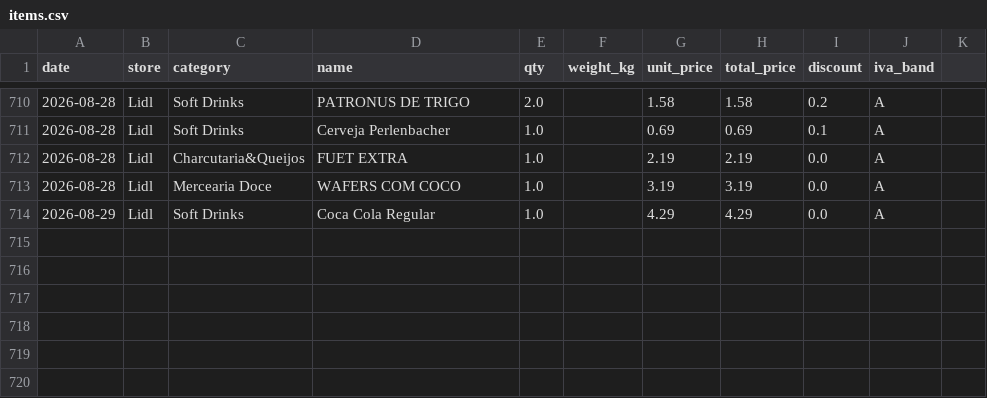
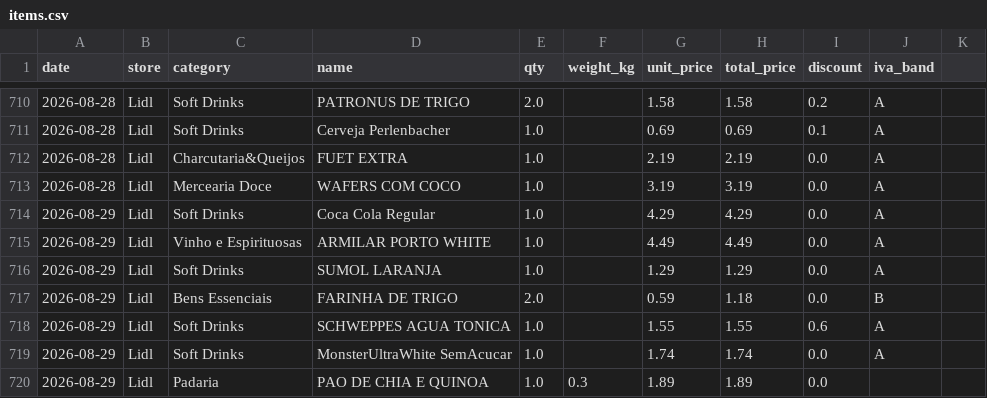
Before and after one commit to vopros21/grocery-planner, a CSV file: data/items.csv, drawn as a sheet; only a part is shown, gaps mark what is left out; the diff names each change by its address in the sheet, - before the commit and + after, or states it on an @@ line.

Commit message:
add receipt 250002288920260829176813_e5276d

```diff
--- a/data/items.csv
+++ b/data/items.csv
+row 715: 2026-08-29 | Lidl | Vinho e Espirituosas | ARMILAR PORTO WHITE | 1.0 |  | 4.49 | 4.49 | 0.0 | A
+row 716: 2026-08-29 | Lidl | Soft Drinks | SUMOL LARANJA | 1.0 |  | 1.29 | 1.29 | 0.0 | A
+row 717: 2026-08-29 | Lidl | Bens Essenciais | FARINHA DE TRIGO | 2.0 |  | 0.59 | 1.18 | 0.0 | B
+row 718: 2026-08-29 | Lidl | Soft Drinks | SCHWEPPES AGUA TONICA | 1.0 |  | 1.55 | 1.55 | 0.6 | A
+row 719: 2026-08-29 | Lidl | Soft Drinks | MonsterUltraWhite SemAcucar | 1.0 |  | 1.74 | 1.74 | 0.0 | A
+row 720: 2026-08-29 | Lidl | Padaria | PAO DE CHIA E QUINOA | 1.0 | 0.3 | 1.89 | 1.89 | 0.0
```
